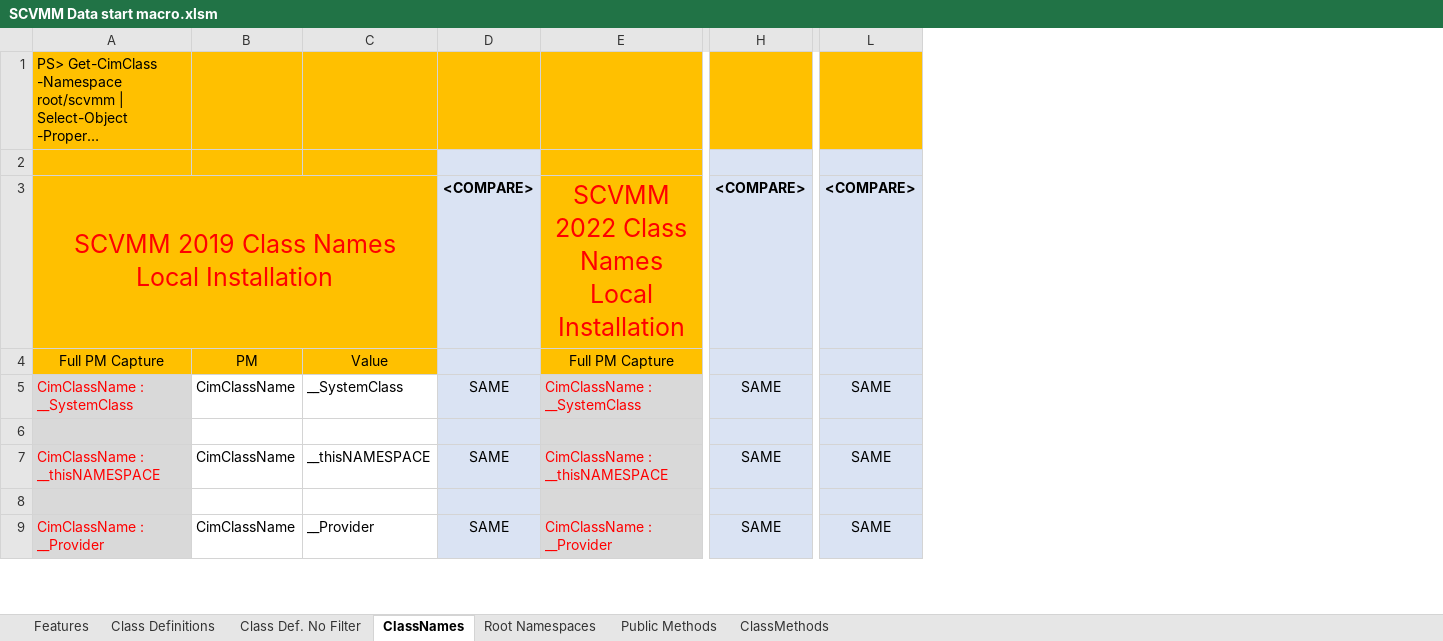
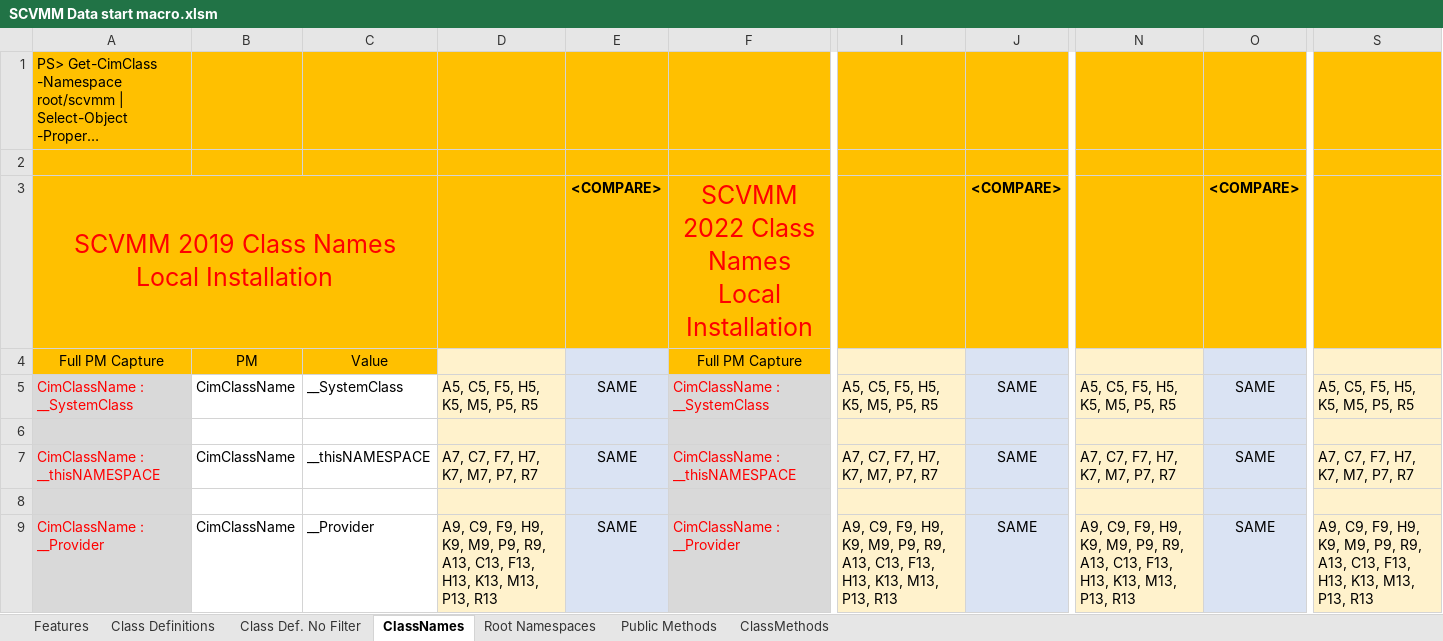
Before and after one commit to ncterry1/SCVMM, an Excel workbook: SCVMM Data start macro.xlsm, sheet ClassNames, drawn as a sheet; only a part is shown, gaps mark what is left out; long unchanged cells end in …; values as stored, in another font and other column widths than the file's, no borders; addresses are those after the commit; the diff names each change by its address in the sheet, - before the commit and + after, or states it on an @@ line.

```diff
--- a/SCVMM Data start macro.xlsm (sheet ClassNames)
+++ b/SCVMM Data start macro.xlsm (sheet ClassNames)
+column D, rows 5-9: A5, C5, F5, H5, K5, M5, P5, R5 |  | A7, C7, F7, H7, K7, M7, P7, R7 |  | A9, C9, F9, H9, K9, M9, P9, R9, A13, C13, F13, H13, K13, M13, P13, R13
+column I, rows 5-9: A5, C5, F5, H5, K5, M5, P5, R5 |  | A7, C7, F7, H7, K7, M7, P7, R7 |  | A9, C9, F9, H9, K9, M9, P9, R9, A13, C13, F13, H13, K13, M13, P13, R13
+column N, rows 5-9: A5, C5, F5, H5, K5, M5, P5, R5 |  | A7, C7, F7, H7, K7, M7, P7, R7 |  | A9, C9, F9, H9, K9, M9, P9, R9, A13, C13, F13, H13, K13, M13, P13, R13
+column S, rows 5-9: A5, C5, F5, H5, K5, M5, P5, R5 |  | A7, C7, F7, H7, K7, M7, P7, R7 |  | A9, C9, F9, H9, K9, M9, P9, R9, A13, C13, F13, H13, K13, M13, P13, R13
-E2:E3 fill: #DAE3F3
+E2:E3 fill: #FFC000
-J2:J3 fill: #DAE3F3
+J2:J3 fill: #FFC000
-O2:O3 fill: #DAE3F3
+O2:O3 fill: #FFC000
```
Also changed, not shown: sheet ClassMethods, sheet Public Methods, sheet Class Def. No Filter, sheet Class Definitions, formulas that keep their value, 1 other file.
